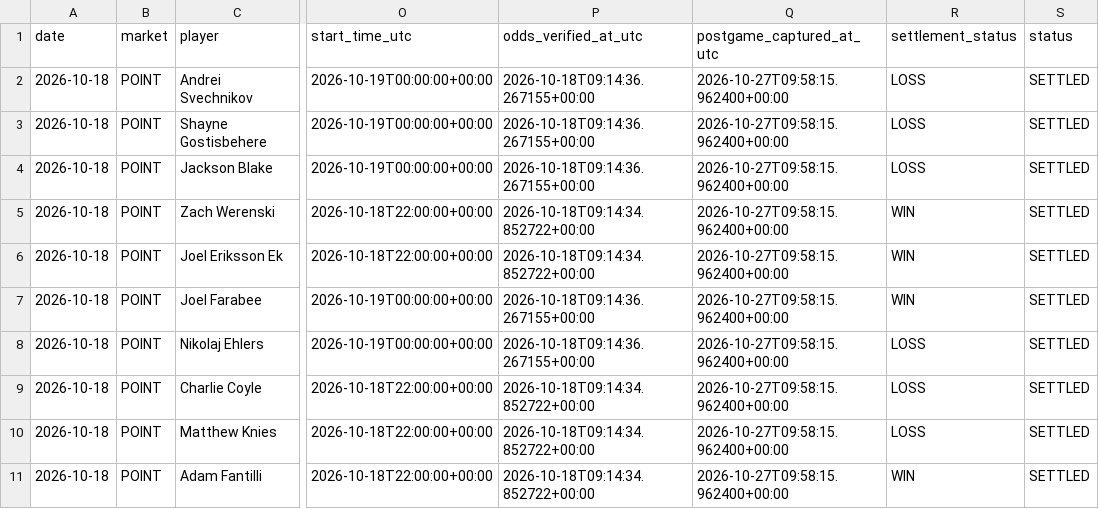
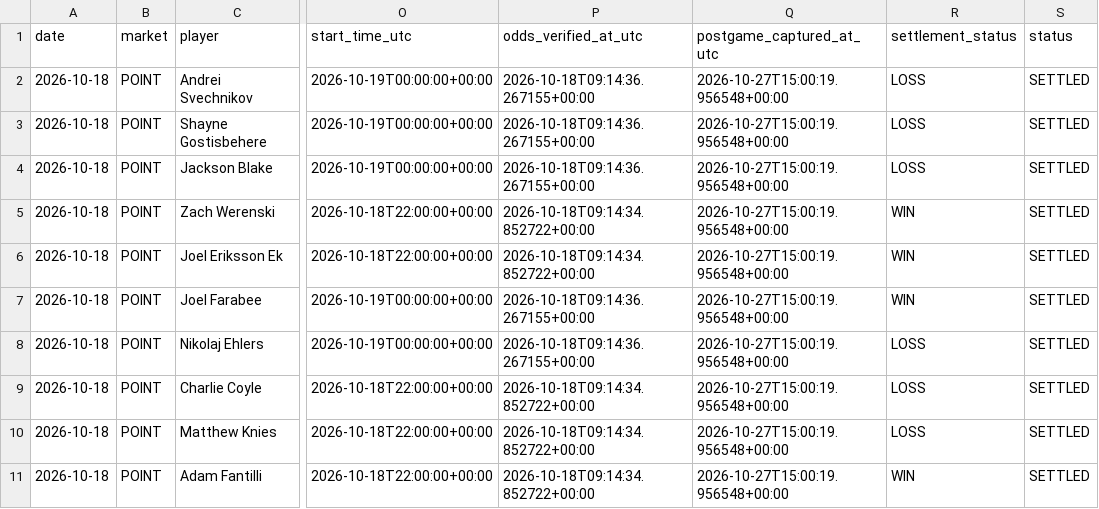
Before and after one commit to mazalazop/nhl-value-betting-model, a CSV file: docs/postgame/results/2026-10-18-canonical-picks.csv, drawn as a sheet; only a part is shown, gaps mark what is left out; the diff names each change by its address in the sheet, - before the commit and + after, or states it on an @@ line.

```diff
--- a/docs/postgame/results/2026-10-18-canonical-picks.csv
+++ b/docs/postgame/results/2026-10-18-canonical-picks.csv
-Q2:Q11 (postgame_captured_at_utc): 2026-10-27T09:58:15.962400+00:00
+Q2:Q11 (postgame_captured_at_utc): 2026-10-27T15:00:19.956548+00:00
```
Also changed, not shown: docs/postgame/results/2026-10-20-canonical-picks.csv, docs/postgame/results/2026-10-23-canonical-picks.csv, 8 other files.
